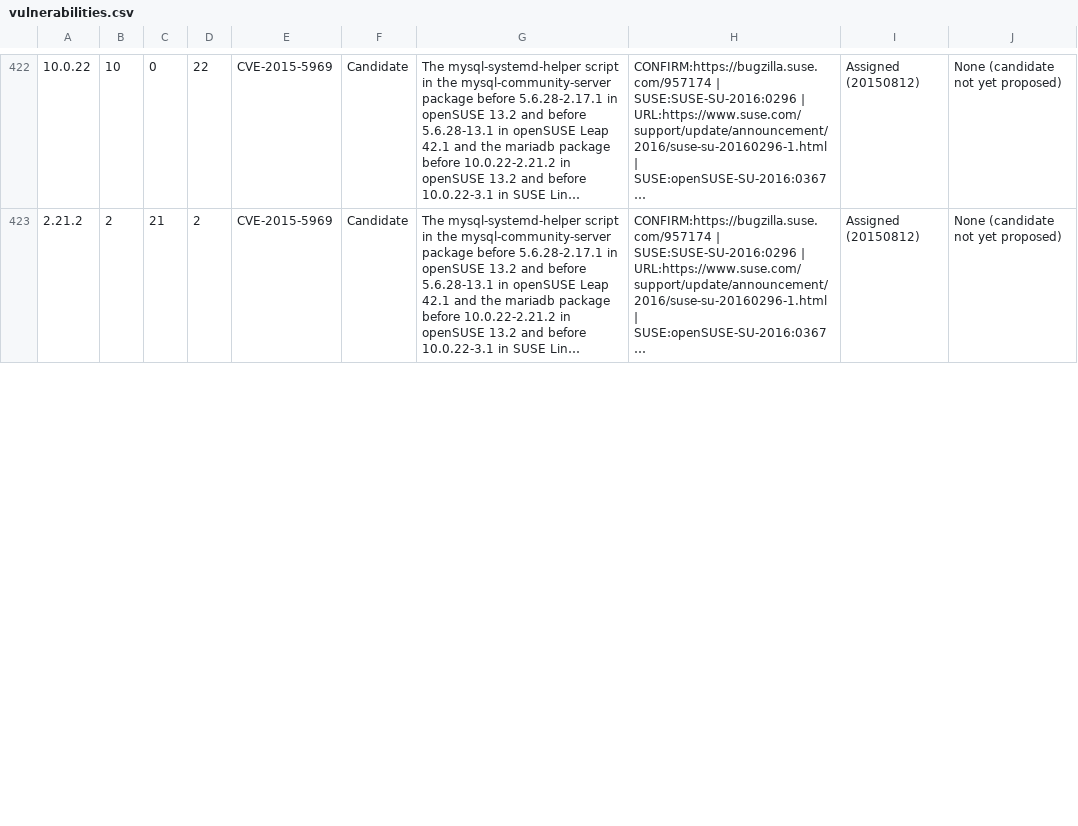
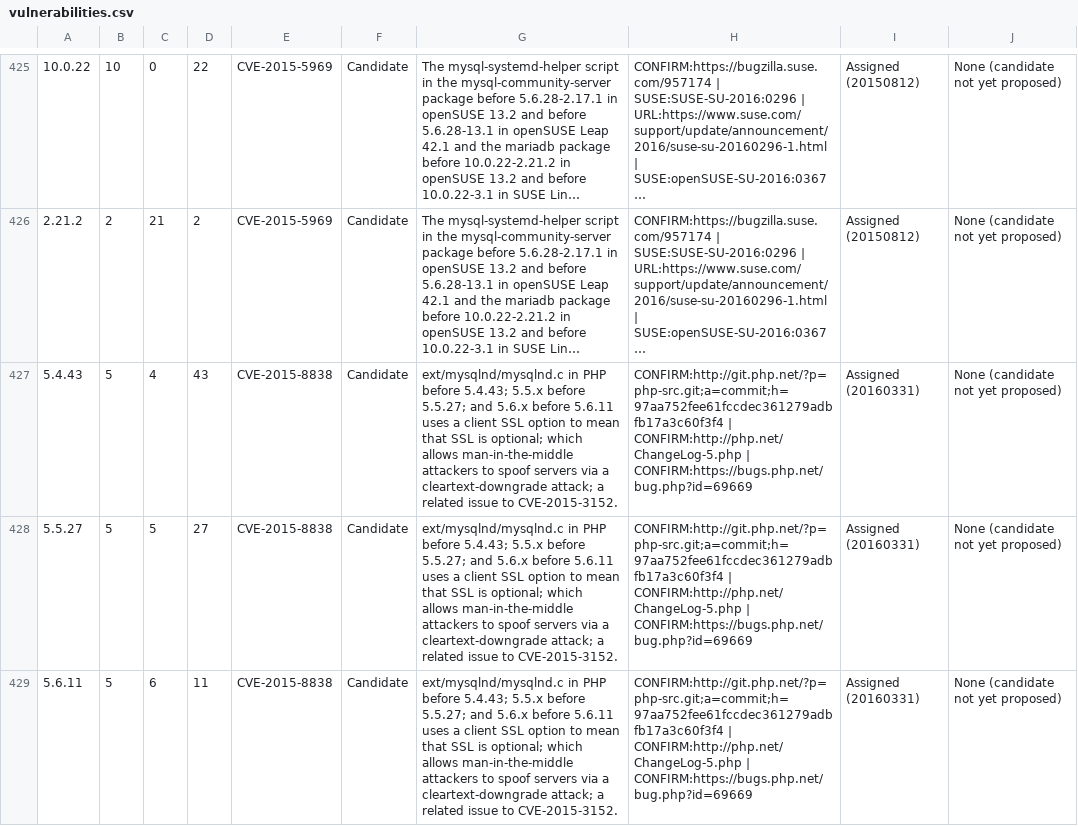
Before and after one commit to major/MySQLTuner-perl, a CSV file: vulnerabilities.csv, drawn as a sheet; only a part is shown, gaps mark what is left out; long unchanged cells end in …; the diff covers the shown part only; the diff names each change by its address in the sheet, - before the commit and + after, or states it on an @@ line.

Commit message:
Update vulnerabilities list Update mysql tuner version Update internals documentation

```diff
--- a/vulnerabilities.csv
+++ b/vulnerabilities.csv
+row 427: 5.4.43 | 5 | 4 | 43 | CVE-2015-8838 | Candidate | ext/mysqlnd/mysqlnd.c in PHP before 5.4.43; 5.5.x before 5.5.27; and 5.6.x before 5.6.11 uses a client SSL option to mean that SSL is optional; which allows man-in-the-middle attackers to spoof servers via a cleartext-downgrade attack; a related issue to CVE-2015-3152. | CONFIRM:http://git.php.net/?p=php-src.git;a=commit;h=97aa752fee61fccdec361279adbfb17a3c60f3f4 | CONFIRM:http://php.net/ChangeLog-5.php | CONFIRM:https://bugs.php.net/bug.php?id=69669 | Assigned (20160331) | None (candidate not yet proposed)
+row 428: 5.5.27 | 5 | 5 | 27 | CVE-2015-8838 | Candidate | ext/mysqlnd/mysqlnd.c in PHP before 5.4.43; 5.5.x before 5.5.27; and 5.6.x before 5.6.11 uses a client SSL option to mean that SSL is optional; which allows man-in-the-middle attackers to spoof servers via a cleartext-downgrade attack; a related issue to CVE-2015-3152. | CONFIRM:http://git.php.net/?p=php-src.git;a=commit;h=97aa752fee61fccdec361279adbfb17a3c60f3f4 | CONFIRM:http://php.net/ChangeLog-5.php | CONFIRM:https://bugs.php.net/bug.php?id=69669 | Assigned (20160331) | None (candidate not yet proposed)
+row 429: 5.6.11 | 5 | 6 | 11 | CVE-2015-8838 | Candidate | ext/mysqlnd/mysqlnd.c in PHP before 5.4.43; 5.5.x before 5.5.27; and 5.6.x before 5.6.11 uses a client SSL option to mean that SSL is optional; which allows man-in-the-middle attackers to spoof servers via a cleartext-downgrade attack; a related issue to CVE-2015-3152. | CONFIRM:http://git.php.net/?p=php-src.git;a=commit;h=97aa752fee61fccdec361279adbfb17a3c60f3f4 | CONFIRM:http://php.net/ChangeLog-5.php | CONFIRM:https://bugs.php.net/bug.php?id=69669 | Assigned (20160331) | None (candidate not yet proposed)
```
Also changed, not shown: 3 added rows and 6 edited cells elsewhere in this file, 2 other files.
